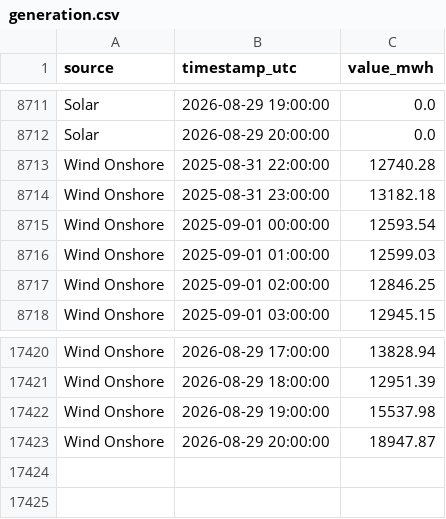
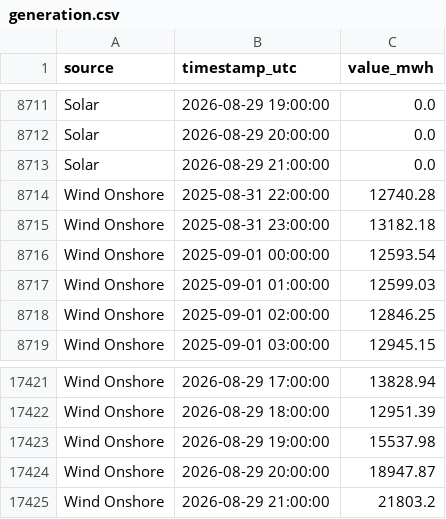
Before and after one commit to Ojmaiel/smard-pipeline, a CSV file: generation.csv, drawn as a sheet; only a part is shown, gaps mark what is left out; the diff names each change by its address in the sheet, - before the commit and + after, or states it on an @@ line.

```diff
--- a/generation.csv
+++ b/generation.csv
+row 8713: Solar | 2026-08-29 21:00:00 | 0.0
+row 17425: Wind Onshore | 2026-08-29 21:00:00 | 21803.2
```
Also changed, not shown: 2 other files.
